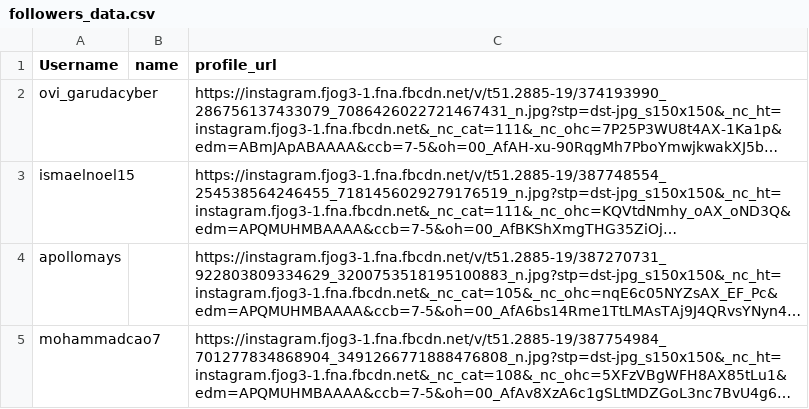
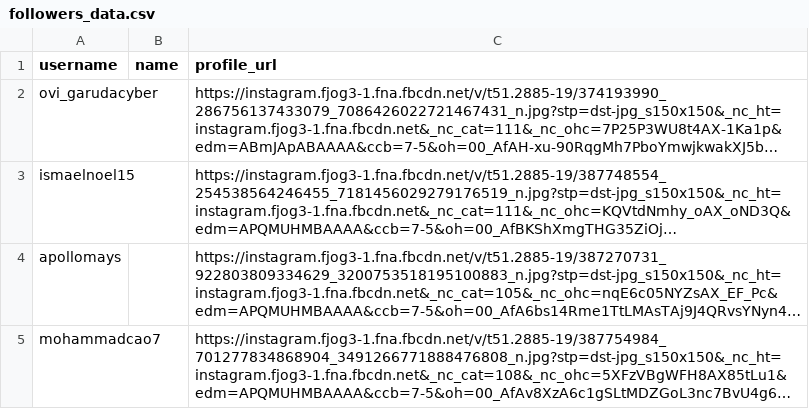
Before and after one commit to ridwaanhall/Check-Following-Followers-Instagram, a CSV file: followers_data.csv, drawn as a sheet; only a part is shown; long unchanged cells end in …; the diff names each change by its address in the sheet, - before the commit and + after, or states it on an @@ line.

```diff
--- a/followers_data.csv
+++ b/followers_data.csv
-A1: Username
+A1: username
```
Also changed, not shown: following_data.csv.
